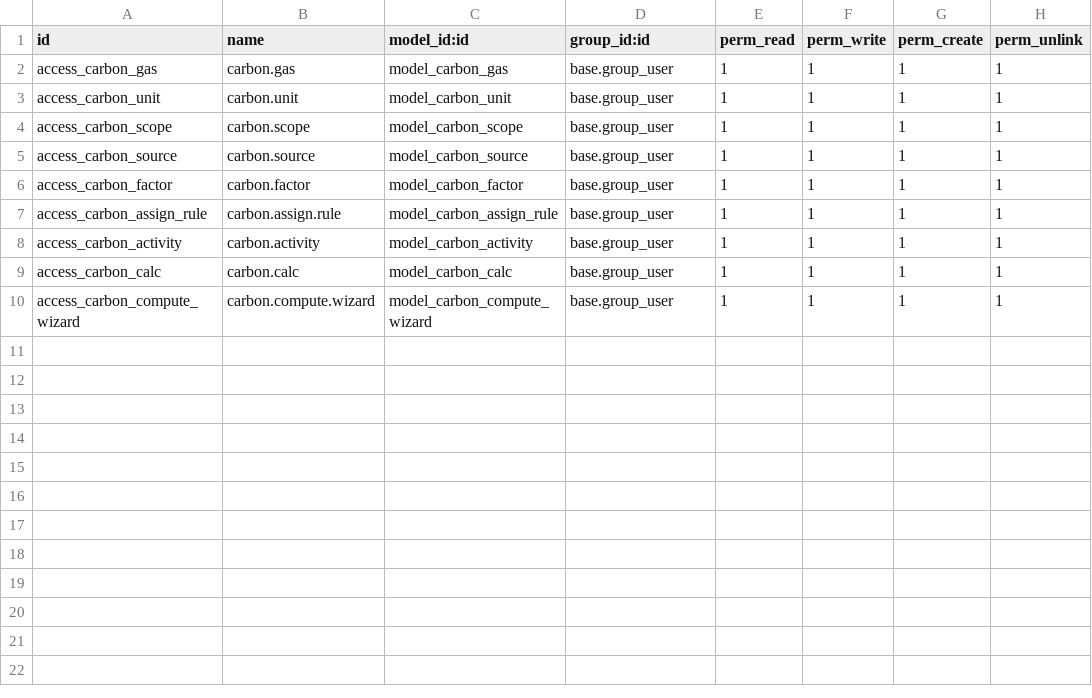
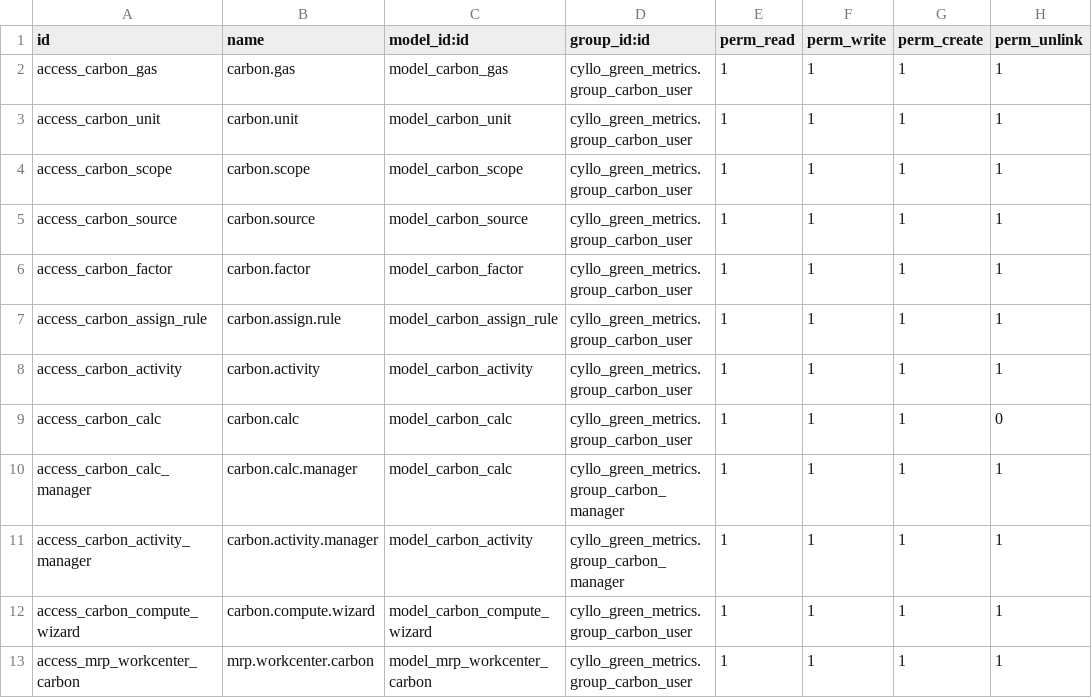
Before and after one commit to mehbincybro/cyllo_studio, a CSV file: cyllo_carbon_footprint/security/ir.model.access.csv, drawn as a sheet.

Commit message:
[ADD] Changed module name and added some features

```diff
--- a/cyllo_carbon_footprint/security/ir.model.access.csv
+++ b/cyllo_carbon_footprint/security/ir.model.access.csv
@@ -1,10 +1,13 @@
 id,name,model_id:id,group_id:id,perm_read,perm_write,perm_create,perm_unlink
-access_carbon_gas,carbon.gas,model_carbon_gas,base.group_user,1,1,1,1
-access_carbon_unit,carbon.unit,model_carbon_unit,base.group_user,1,1,1,1
-access_carbon_scope,carbon.scope,model_carbon_scope,base.group_user,1,1,1,1
-access_carbon_source,carbon.source,model_carbon_source,base.group_user,1,1,1,1
-access_carbon_factor,carbon.factor,model_carbon_factor,base.group_user,1,1,1,1
-access_carbon_assign_rule,carbon.assign.rule,model_carbon_assign_rule,base.group_user,1,1,1,1
-access_carbon_activity,carbon.activity,model_carbon_activity,base.group_user,1,1,1,1
-access_carbon_calc,carbon.calc,model_carbon_calc,base.group_user,1,1,1,1
-access_carbon_compute_wizard,carbon.compute.wizard,model_carbon_compute_wizard,base.group_user,1,1,1,1
+access_carbon_gas,carbon.gas,model_carbon_gas,cyllo_green_metrics.group_carbon_user,1,1,1,1
+access_carbon_unit,carbon.unit,model_carbon_unit,cyllo_green_metrics.group_carbon_user,1,1,1,1
+access_carbon_scope,carbon.scope,model_carbon_scope,cyllo_green_metrics.group_carbon_user,1,1,1,1
+access_carbon_source,carbon.source,model_carbon_source,cyllo_green_metrics.group_carbon_user,1,1,1,1
+access_carbon_factor,carbon.factor,model_carbon_factor,cyllo_green_metrics.group_carbon_user,1,1,1,1
+access_carbon_assign_rule,carbon.assign.rule,model_carbon_assign_rule,cyllo_green_metrics.group_carbon_user,1,1,1,1
+access_carbon_activity,carbon.activity,model_carbon_activity,cyllo_green_metrics.group_carbon_user,1,1,1,1
+access_carbon_calc,carbon.calc,model_carbon_calc,cyllo_green_metrics.group_carbon_user,1,1,1,0
+access_carbon_calc_manager,carbon.calc.manager,model_carbon_calc,cyllo_green_metrics.group_carbon_manager,1,1,1,1
+access_carbon_activity_manager,carbon.activity.manager,model_carbon_activity,cyllo_green_metrics.group_carbon_manager,1,1,1,1
+access_carbon_compute_wizard,carbon.compute.wizard,model_carbon_compute_wizard,cyllo_green_metrics.group_carbon_user,1,1,1,1
+access_mrp_workcenter_carbon,mrp.workcenter.carbon,model_mrp_workcenter_carbon,cyllo_green_metrics.group_carbon_user,1,1,1,1
```
Also changed, not shown: 33 other files.
